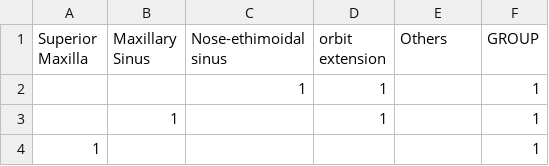
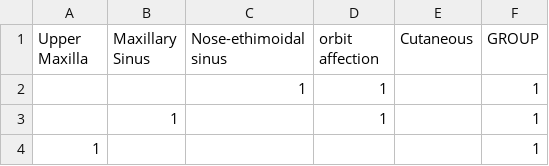
Before and after one commit to Javicadserres/med-study, a CSV file: data/localizacion.csv, drawn as a sheet; only a part is shown.

```diff
--- a/data/localizacion.csv
+++ b/data/localizacion.csv
@@ -1,2 +1,2 @@
-Superior Maxilla;Maxillary Sinus;Nose-ethimoidal sinus;orbit extension;Others;GROUP
+Upper Maxilla;Maxillary Sinus;Nose-ethimoidal sinus;orbit affection;Cutaneous;GROUP
 ;;1;1;;1
```
Also changed, not shown: 3 other files.
